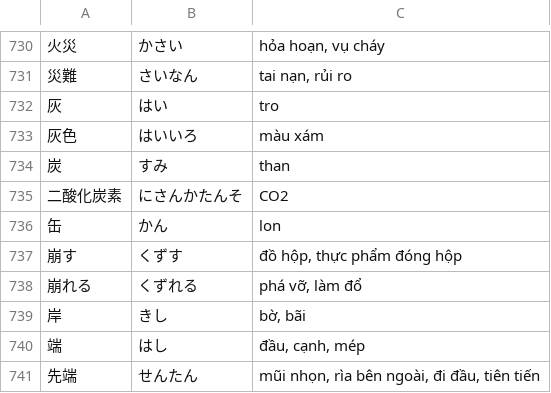
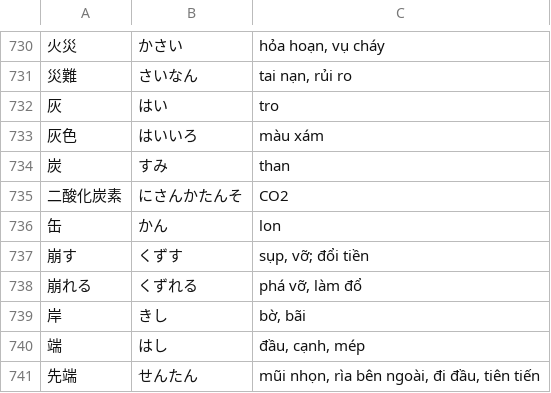
Before and after one commit to vqh-quanghuy/jlpt-n2-practice, a TSV file: data/n2-kanji.tsv, drawn as a sheet; only a part is shown, gaps mark what is left out; the diff covers the shown part only.

```diff
--- a/data/n2-kanji.tsv
+++ b/data/n2-kanji.tsv
@@ -736,3 +736,3 @@
 缶	かん	lon
-崩す	くずす	đồ hộp, thực phẩm đóng hộp
+崩す	くずす	sụp, vỡ; đổi tiền
 崩れる	くずれる	phá vỡ, làm đổ
```
Also changed, not shown: 4 added rows, 3 removed rows and 10 edited cells elsewhere in this file.
